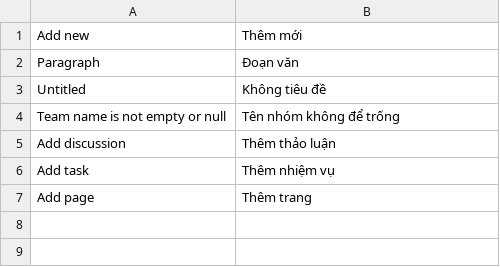
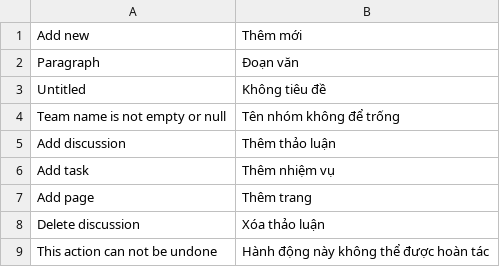
Before and after one commit to MOBIWORK/MBW_MarketPlace_GamePlan, a CSV file: gameplan/translations/vi.csv, drawn as a sheet; the diff names each change by its address in the sheet, - before the commit and + after, or states it on an @@ line.

Commit message:
add function delete discussion and build app

```diff
--- a/gameplan/translations/vi.csv
+++ b/gameplan/translations/vi.csv
+row 8: Delete discussion | Xóa thảo luận
+row 9: This action can not be undone | Hành động này không thể được hoàn tác
```
Also changed, not shown: 6 other files.
